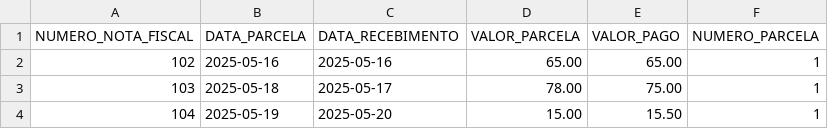
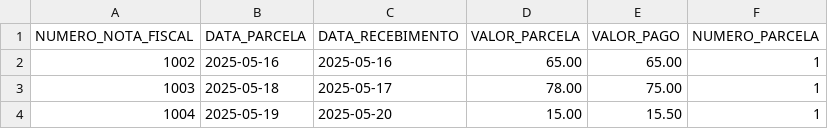
Before and after one commit to DougAugSilva/RDB_Livraria, a CSV file: Arquivos_CSV/recebimentos.csv, drawn as a sheet.

```diff
--- a/Arquivos_CSV/recebimentos.csv
+++ b/Arquivos_CSV/recebimentos.csv
@@ -1,4 +1,4 @@
 NUMERO_NOTA_FISCAL,DATA_PARCELA,DATA_RECEBIMENTO,VALOR_PARCELA,VALOR_PAGO, NUMERO_PARCELA
-102,2025-05-16,2025-05-16,65.00,65.00,1
-103,2025-05-18,2025-05-17,78.00,75.00,1
-104,2025-05-19,2025-05-20,15.00,15.50,1
+1002,2025-05-16,2025-05-16,65.00,65.00,1
+1003,2025-05-18,2025-05-17,78.00,75.00,1
+1004,2025-05-19,2025-05-20,15.00,15.50,1
```
Also changed, not shown: Arquivos_CSV/carregar.csv, 7 other files.
